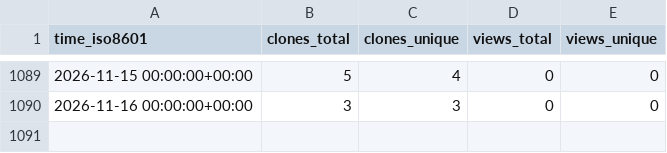
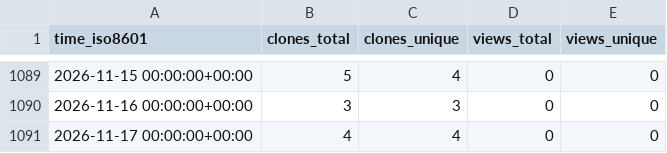
Before and after one commit to tobbie/nodejs-chat-app, a CSV file: tobbie/nodejs-chat-app/ghrs-data/views_clones_aggregate.csv, drawn as a sheet; only a part is shown, gaps mark what is left out.

```diff
--- a/tobbie/nodejs-chat-app/ghrs-data/views_clones_aggregate.csv
+++ b/tobbie/nodejs-chat-app/ghrs-data/views_clones_aggregate.csv
@@ -1090 +1090,2 @@ time_iso8601,clones_total,clones_unique,views_total,views_unique
 2026-11-16 00:00:00+00:00,3,3,0,0
+2026-11-17 00:00:00+00:00,4,4,0,0
```
Also changed, not shown: 1 other file.
